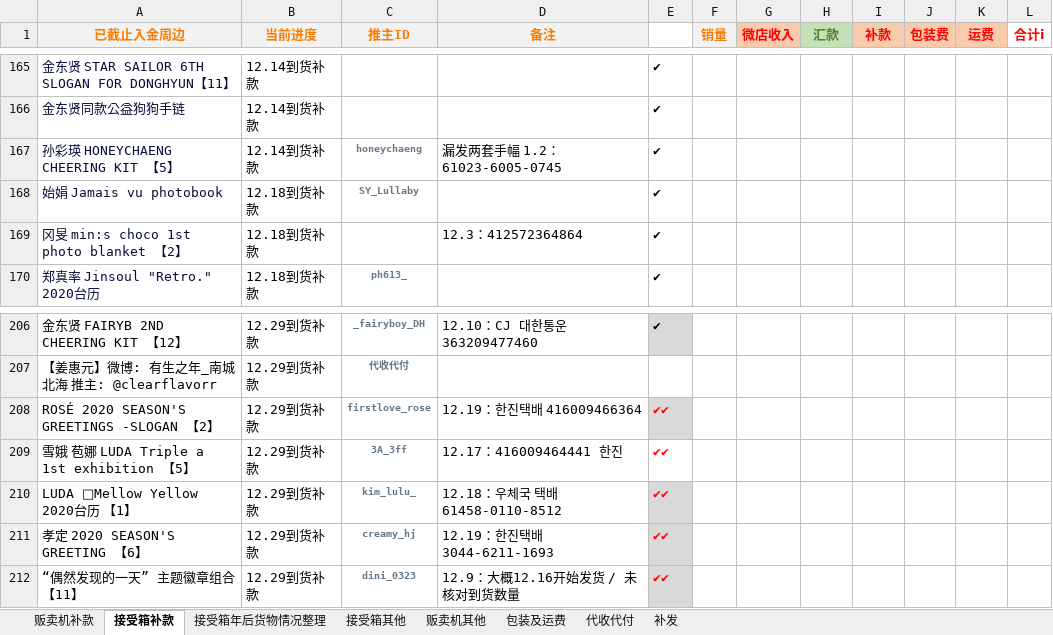
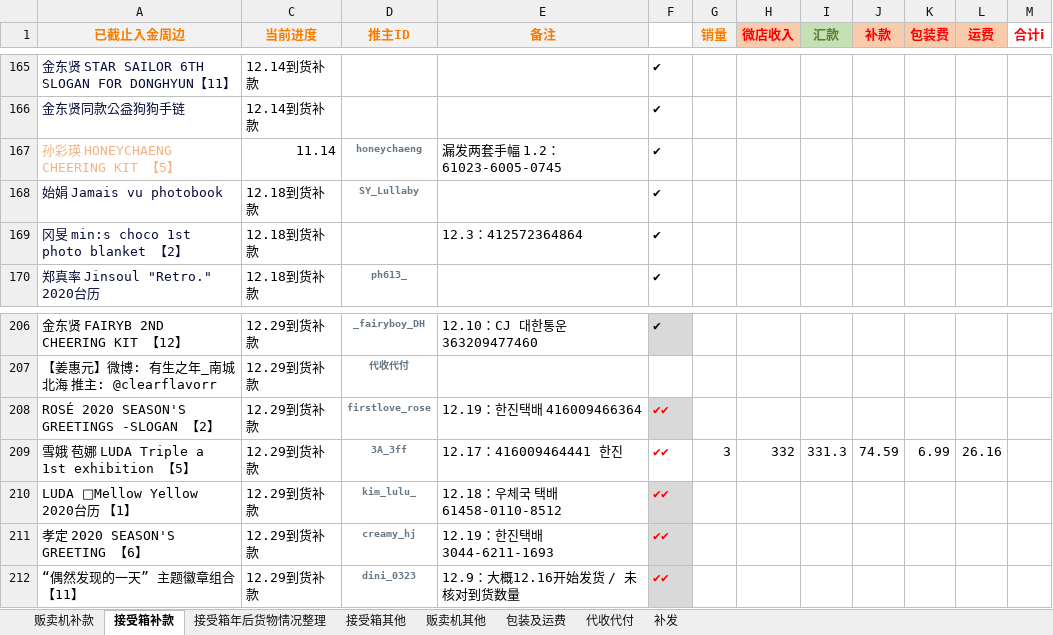
Before and after one commit to yukimi1212/404, an Excel workbook: 进度整理.xlsx, sheet 接受箱补款, drawn as a sheet; only a part is shown, gaps mark what is left out; values as stored, in another font and other column widths than the file's, no borders; addresses are those after the commit; the diff covers the shown part only; the diff names each change by its address in the sheet, - before the commit and + after, or states it on an @@ line.

```diff
--- a/进度整理.xlsx (sheet 接受箱补款)
+++ b/进度整理.xlsx (sheet 接受箱补款)
-A167 text colour: #070C38
+A167 text colour: #F4B183
-C167 (当前进度): 12.14到货补款
+C167 (当前进度): 11.14
-G209 (销量): (empty)
+G209 (销量): 3
-H209 (微店收入): (empty)
+H209 (微店收入): 332
-I209 (汇款): (empty)
+I209 (汇款): 331.3
-J209 (补款): (empty)
+J209 (补款): 74.59
-K209 (包装费): (empty)
+K209 (包装费): 6.99
-L209 (运费): (empty)
+L209 (运费): 26.16
```
Also changed, not shown: 34 added rows elsewhere in this sheet, sheet 接受箱年后货物情况整理, sheet 接受箱其他, sheet 代收代付, sheet 包装及运费, sheet 贩卖机其他, sheet 补发, formulas that keep their value, hidden cells.
